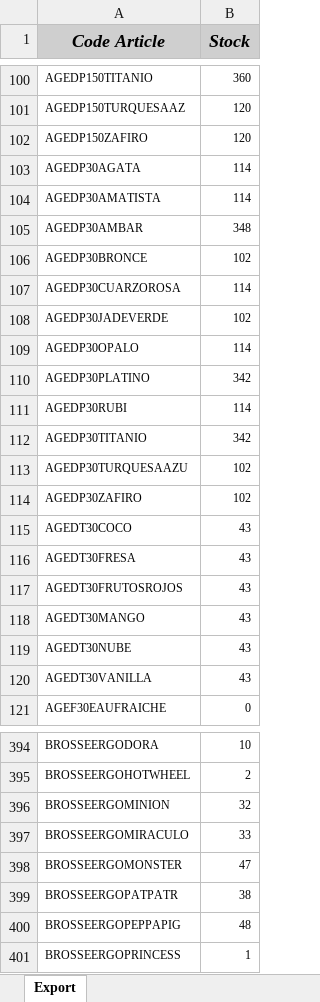
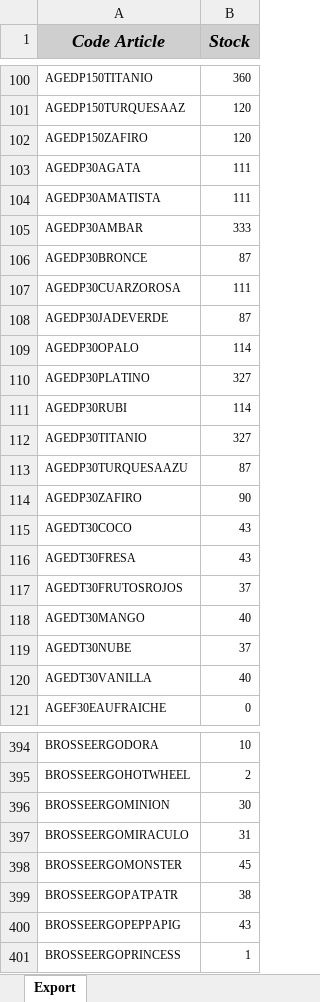
Before and after one commit to alexandrekalus/vogdashboard, an Excel workbook: data/stock.xlsx, sheet Export, drawn as a sheet; only a part is shown, gaps mark what is left out; values as stored, in another font and other column widths than the file's, no borders; the diff covers the shown part only; the diff names each change by its address in the sheet, - before the commit and + after, or states it on an @@ line.

```diff
--- a/data/stock.xlsx (sheet Export)
+++ b/data/stock.xlsx (sheet Export)
-B103:B104 (Stock): 114
+B103:B104 (Stock): 111
-B105 (Stock): 348
+B105 (Stock): 333
-B106 (Stock): 102
+B106 (Stock): 87
-B107 (Stock): 114
+B107 (Stock): 111
-B108 (Stock): 102
+B108 (Stock): 87
-B110 (Stock): 342
+B110 (Stock): 327
-B112 (Stock): 342
+B112 (Stock): 327
-B113 (Stock): 102
+B113 (Stock): 87
-B114 (Stock): 102
+B114 (Stock): 90
-B117 (Stock): 43
+B117 (Stock): 37
-B118 (Stock): 43
+B118 (Stock): 40
-B119 (Stock): 43
+B119 (Stock): 37
-B120 (Stock): 43
+B120 (Stock): 40
-B396 (Stock): 32
+B396 (Stock): 30
-B397 (Stock): 33
+B397 (Stock): 31
-B398 (Stock): 47
+B398 (Stock): 45
-B400 (Stock): 48
+B400 (Stock): 43
```
Also changed, not shown: 3 added rows and 163 edited cells elsewhere in this sheet, 11 other files.
